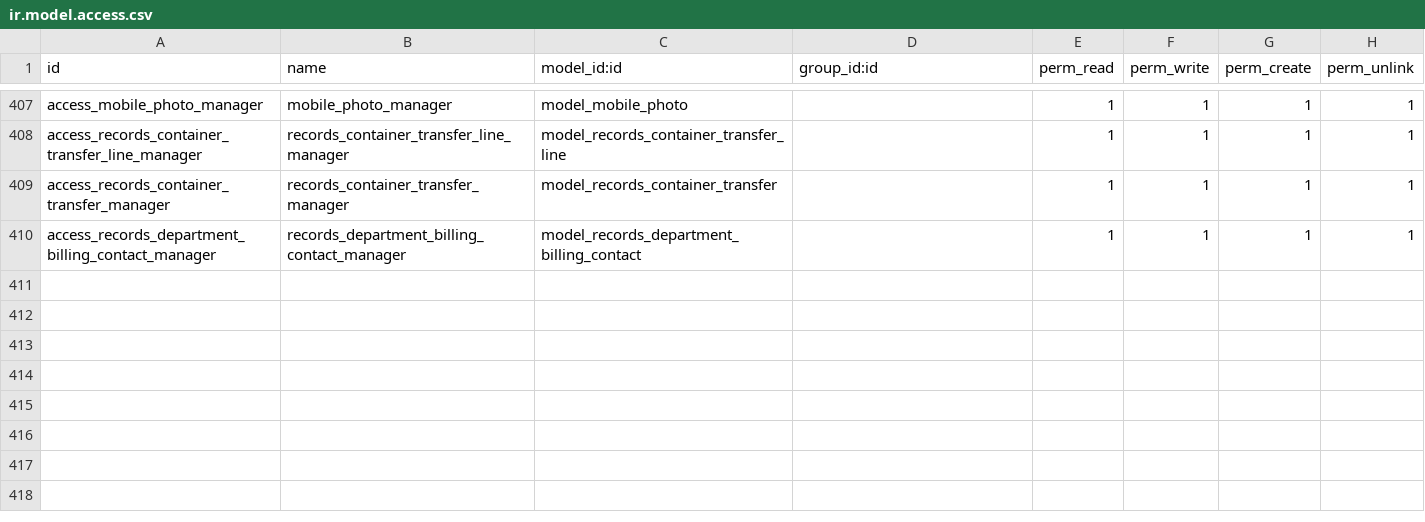
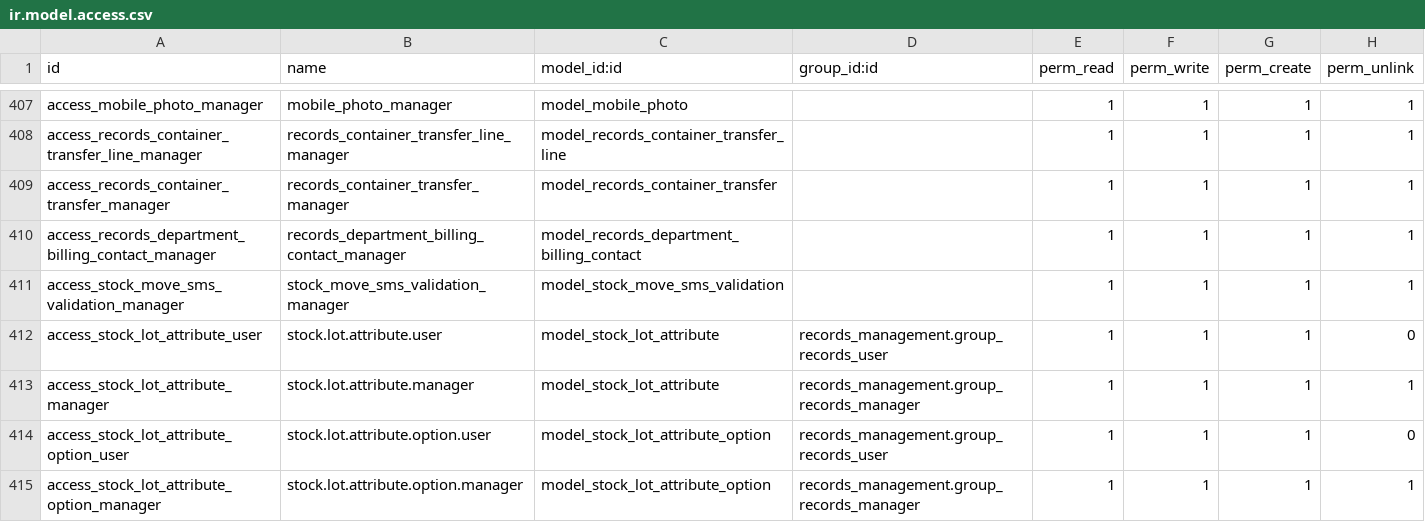
Before and after one commit to John75SunCity/ssh-git-github.com-odoo-odoo.git-18.0, a CSV file: records_management/security/ir.model.access.csv, drawn as a sheet; only a part is shown, gaps mark what is left out; the diff names each change by its address in the sheet, - before the commit and + after, or states it on an @@ line.

Commit message:
feat: Add SMS validation for stock moves with reporting capabilities

```diff
--- a/records_management/security/ir.model.access.csv
+++ b/records_management/security/ir.model.access.csv
+row 411: access_stock_move_sms_validation_manager | stock_move_sms_validation_manager | model_stock_move_sms_validation |  | 1 | 1 | 1 | 1
+row 412: access_stock_lot_attribute_user | stock.lot.attribute.user | model_stock_lot_attribute | records_management.group_records_user | 1 | 1 | 1 | 0
+row 413: access_stock_lot_attribute_manager | stock.lot.attribute.manager | model_stock_lot_attribute | records_management.group_records_manager | 1 | 1 | 1 | 1
+row 414: access_stock_lot_attribute_option_user | stock.lot.attribute.option.user | model_stock_lot_attribute_option | records_management.group_records_user | 1 | 1 | 1 | 0
+row 415: access_stock_lot_attribute_option_manager | stock.lot.attribute.option.manager | model_stock_lot_attribute_option | records_management.group_records_manager | 1 | 1 | 1 | 1
```
Also changed, not shown: 9 other files.
